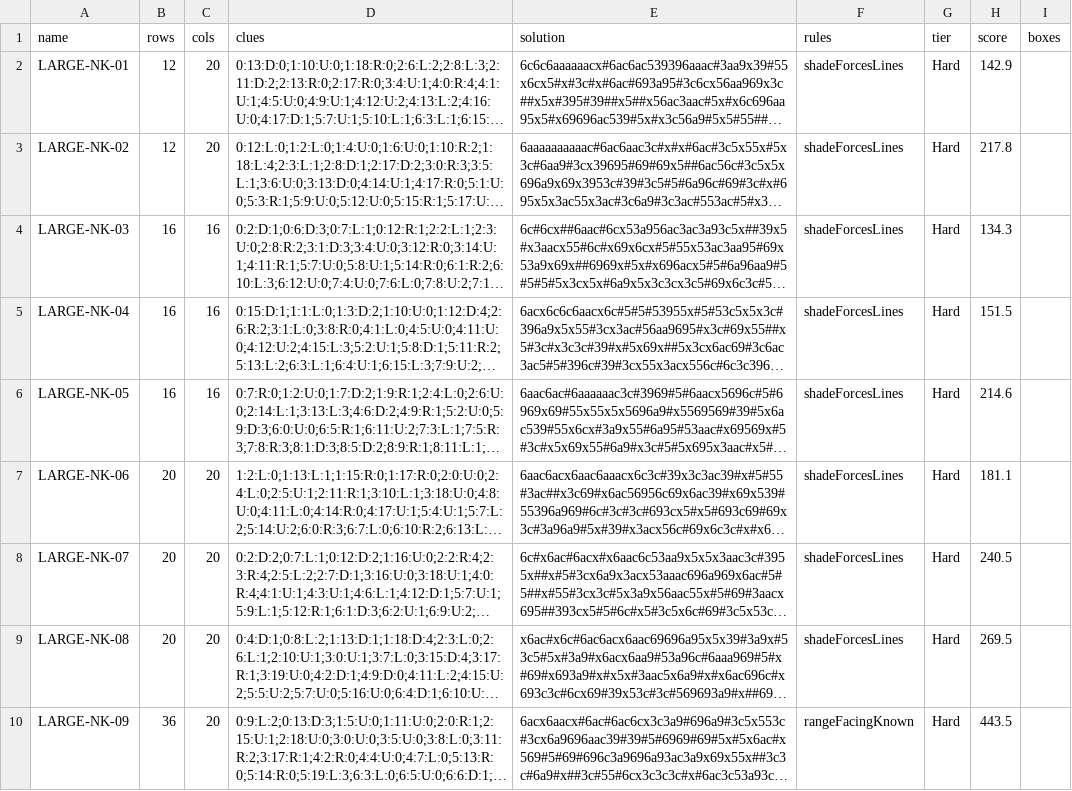
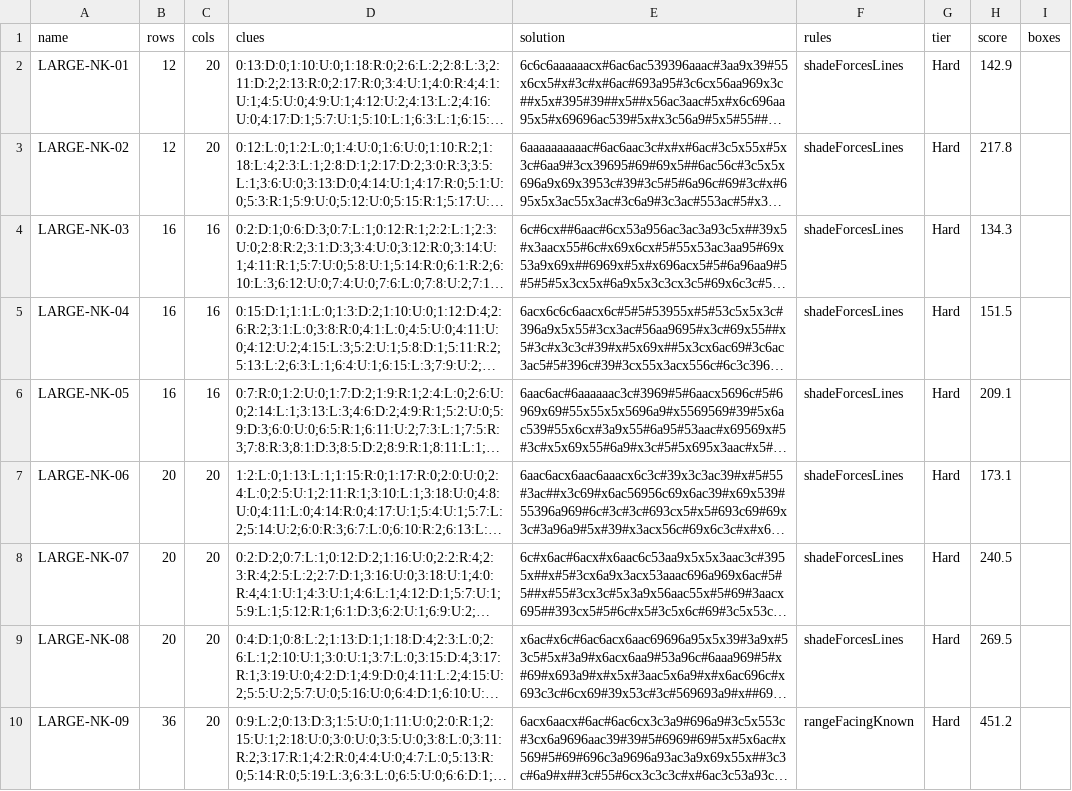
Before and after one commit to JoshMermel/yajilin, a CSV file: data/large-nk.csv, drawn as a sheet; only a part is shown; long unchanged cells end in …; the diff covers the shown part only; the diff names each change by its address in the sheet, - before the commit and + after, or states it on an @@ line.

```diff
--- a/data/large-nk.csv
+++ b/data/large-nk.csv
-H6 (score): 214.6
+H6 (score): 209.1
-H7 (score): 181.1
+H7 (score): 173.1
-H10 (score): 443.5
+H10 (score): 451.2
```
Also changed, not shown: 1 added row, 1 removed row and 2 edited cells elsewhere in this file, data/large.csv, experiments/range/pools/y20x32_s3.csv, 31 other files.
